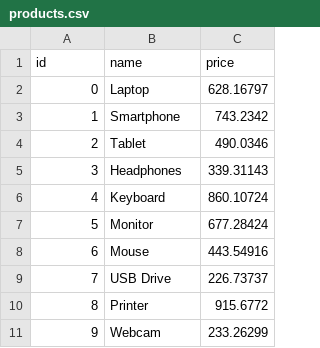
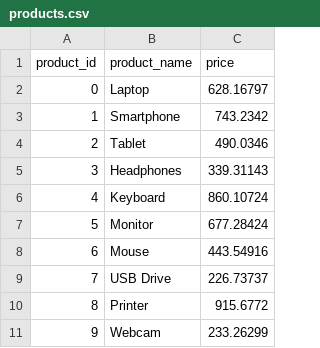
Before and after one commit to JuFo96/introduction-sql, a CSV file: data/products.csv, drawn as a sheet; removed rows and columns are numbered as before the commit, all else as after; the diff names each change by its address in the sheet, - before the commit and + after, or states it on an @@ line.

```diff
--- a/data/products.csv
+++ b/data/products.csv
-row 1: id | name | price
+row 1: product_id | product_name | price
```
Also changed, not shown: data/customers.csv, data/orders.csv, 12 other files.
